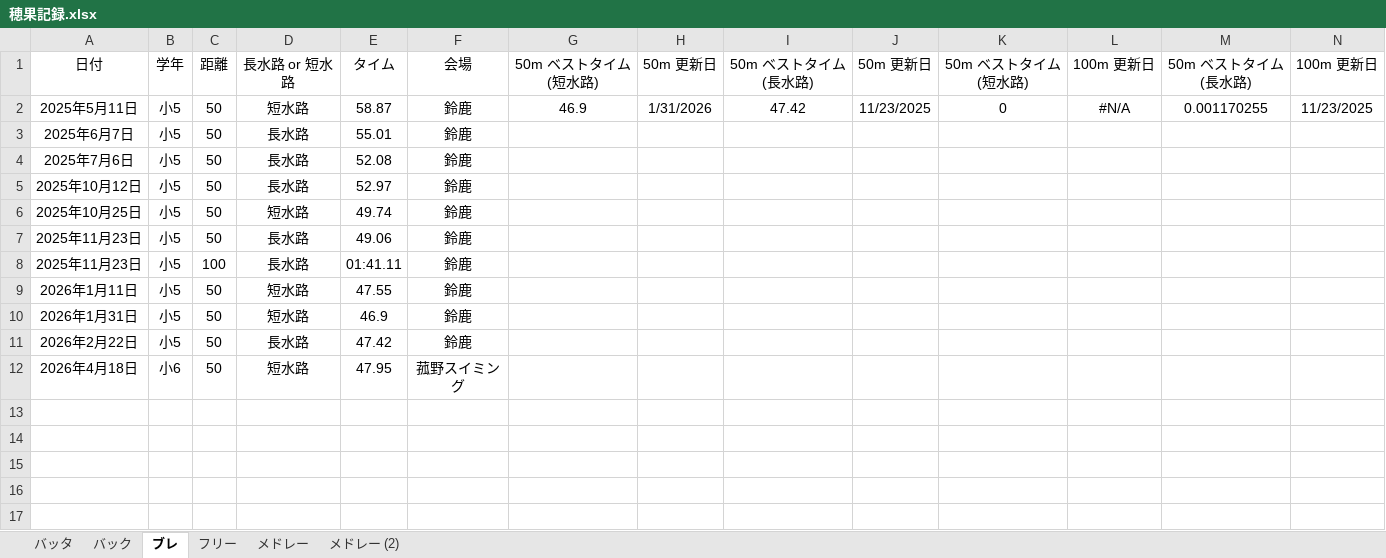
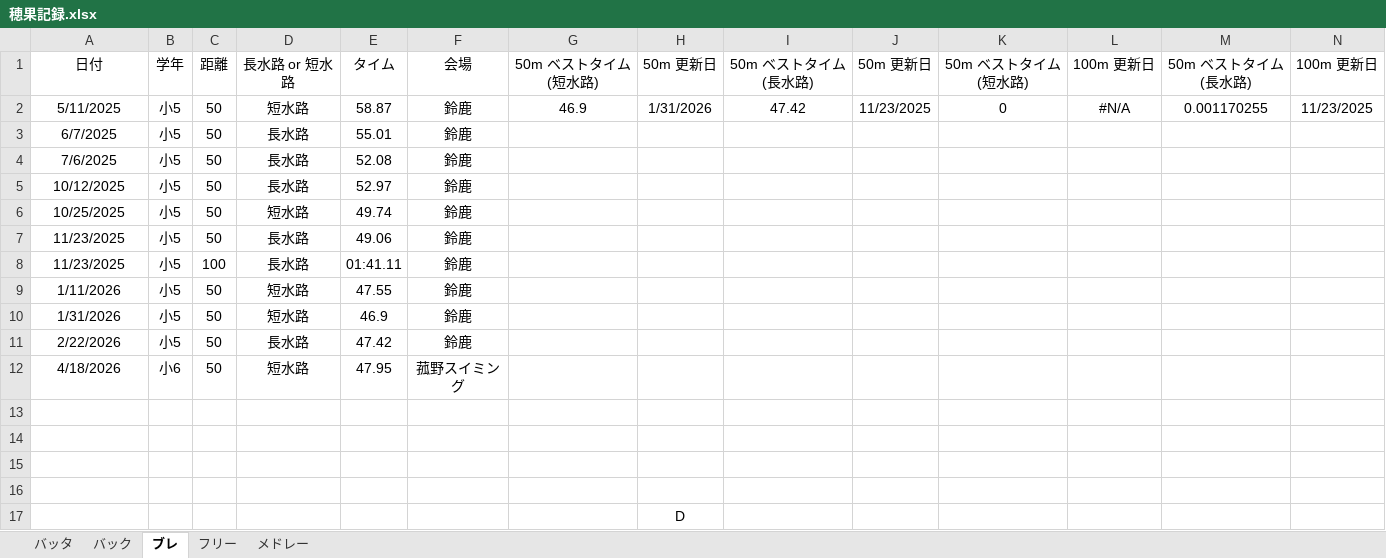
Before and after one commit to shimo2829/honoka-swim, an Excel workbook: 穂果記録.xlsx, sheet ブレ, drawn as a sheet; only a part is shown; values as stored, in another font and other column widths than the file's, no borders; rows hold the shown columns only; the diff names each change by its address in the sheet, - before the commit and + after, or states it on an @@ line.

```diff
--- a/穂果記録.xlsx (sheet ブレ)
+++ b/穂果記録.xlsx (sheet ブレ)
-sheet tab: メドレー (2)
-A2: 2025年5月11日
+A2: 5/11/2025
-A3: 2025年6月7日
+A3: 6/7/2025
-A4: 2025年7月6日
+A4: 7/6/2025
-A5: 2025年10月12日
+A5: 10/12/2025
-A6: 2025年10月25日
+A6: 10/25/2025
-A7:A8: 2025年11月23日
+A7:A8: 11/23/2025
-A9: 2026年1月11日
+A9: 1/11/2026
-A10: 2026年1月31日
+A10: 1/31/2026
-A11: 2026年2月22日
+A11: 2/22/2026
-A12: 2026年4月18日
+A12: 4/18/2026
+row 13: (empty)
+row 14: (empty)
+row 15: (empty)
+row 16: (empty)
+row 17:  |  |  |  |  |  |  | D
```
Also changed, not shown: sheet メドレー, sheet フリー, sheet バック, sheet バッタ.
